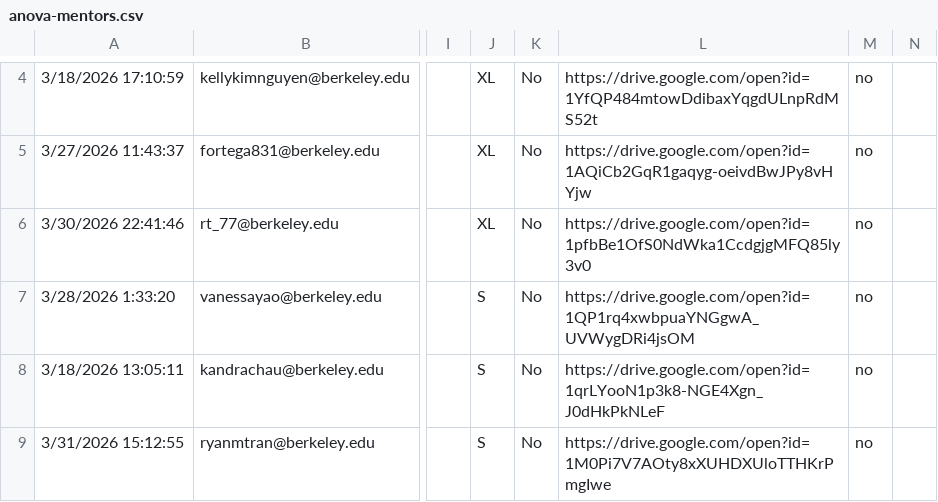
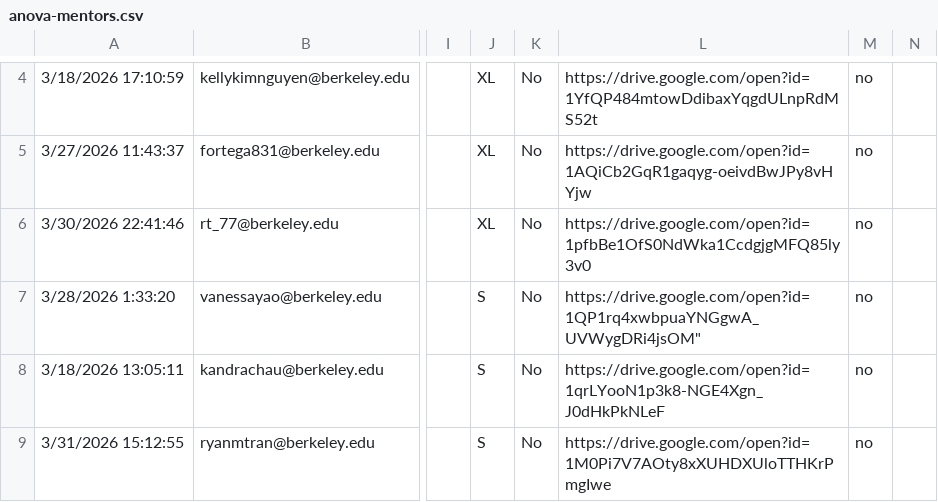
Before and after one commit to slingann/anova-hacks-26, a CSV file: public/anova-mentors.csv, drawn as a sheet; only a part is shown, gaps mark what is left out; the diff names each change by its address in the sheet, - before the commit and + after, or states it on an @@ line.

```diff
--- a/public/anova-mentors.csv
+++ b/public/anova-mentors.csv
-L7: https://drive.google.com/open?id=1QP1rq4xwbpuaYNGgwA_UVWygDRi4jsOM
+L7: https://drive.google.com/open?id=1QP1rq4xwbpuaYNGgwA_UVWygDRi4jsOM"
```
